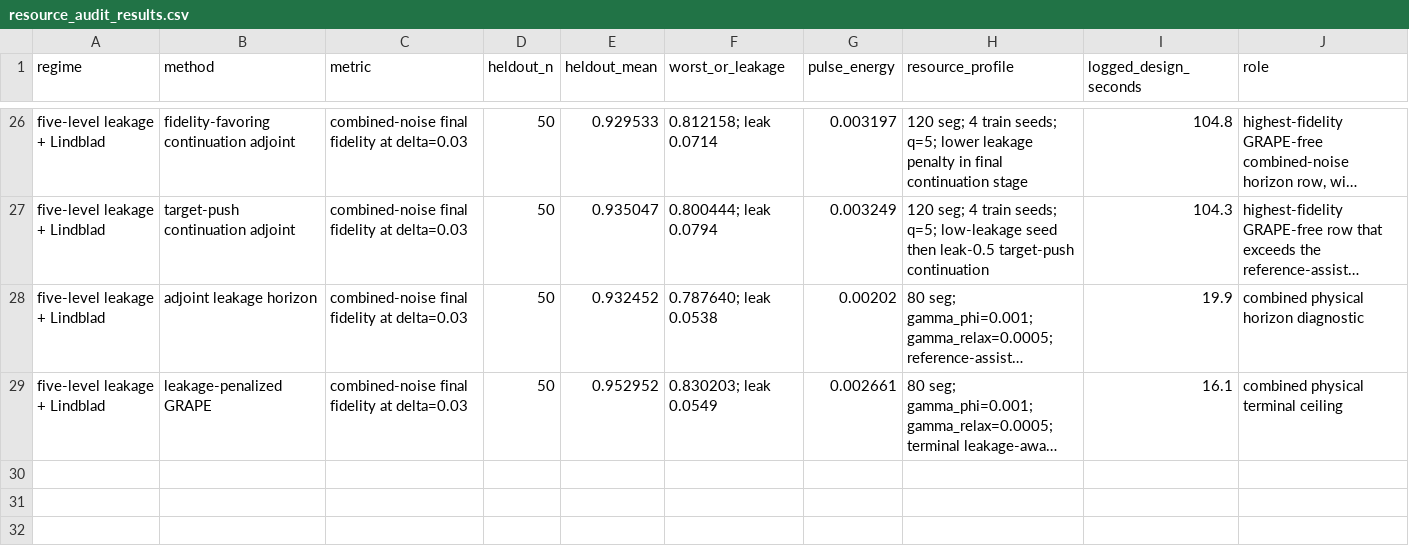
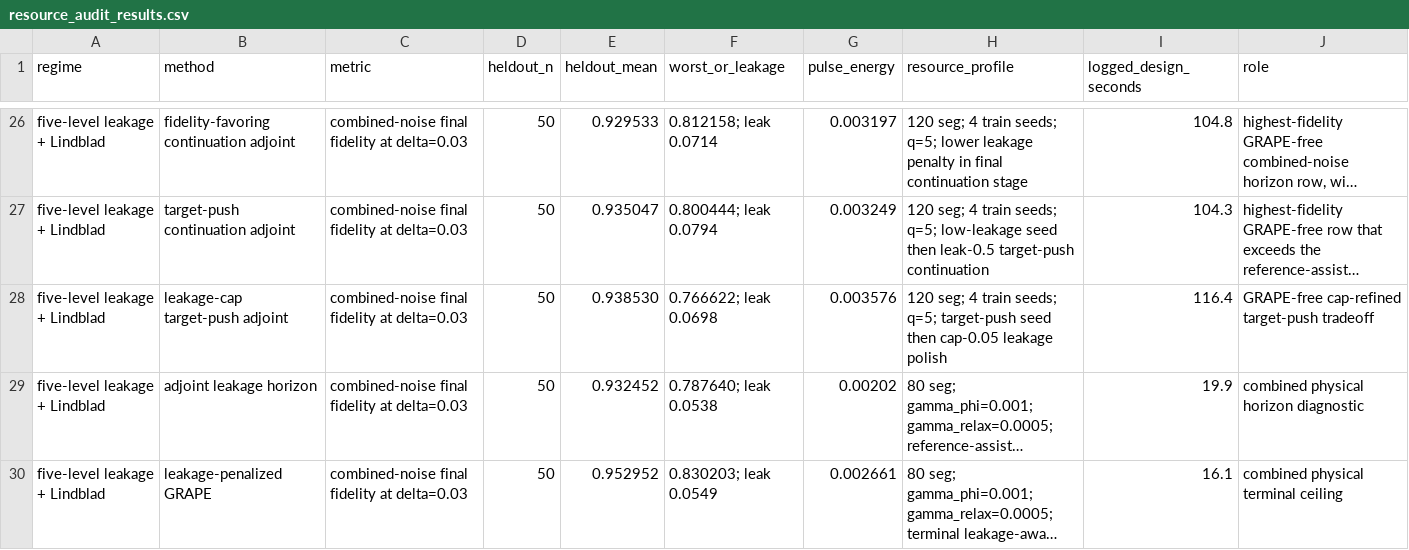
Before and after one commit to FelixY0ung/Robust-Quantum-State-Transfer-via-Disorder-Dressed-Lyapunov-Feedback, a CSV file: results/resource_audit_results.csv, drawn as a sheet; only a part is shown, gaps mark what is left out; long unchanged cells end in …; the diff names each change by its address in the sheet, - before the commit and + after, or states it on an @@ line.

```diff
--- a/results/resource_audit_results.csv
+++ b/results/resource_audit_results.csv
+row 28: five-level leakage + Lindblad | leakage-cap target-push adjoint | combined-noise final fidelity at delta=0.03 | 50 | 0.938530 | 0.766622; leak 0.0698 | 0.003576 | 120 seg; 4 train seeds; q=5; target-push seed then cap-0.05 leakage polish | 116.4 | GRAPE-free cap-refined target-push tradeoff
```
Also changed, not shown: results/open_leakage_pareto_audit_results.csv, results/statistical_audit_results.csv, 16 other files.
